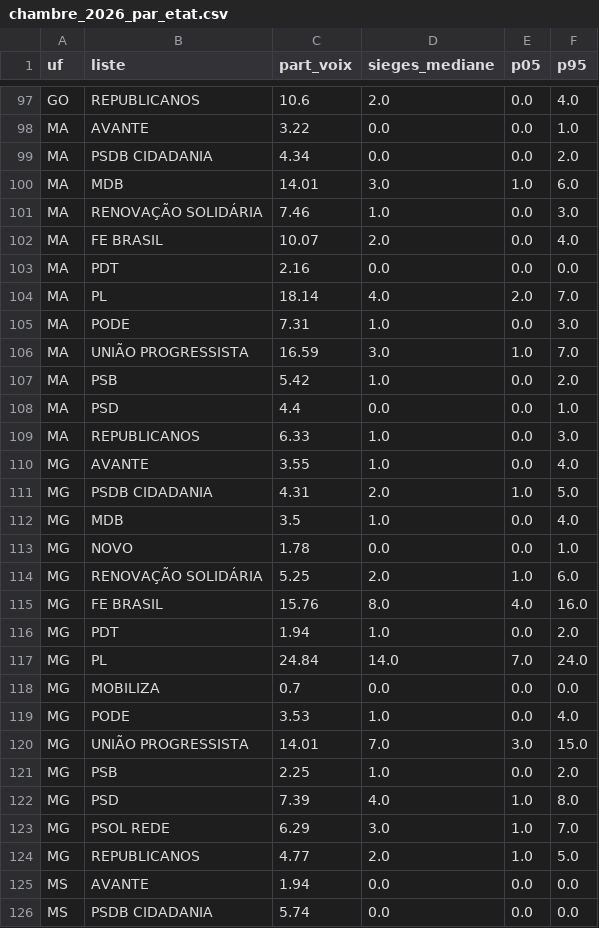
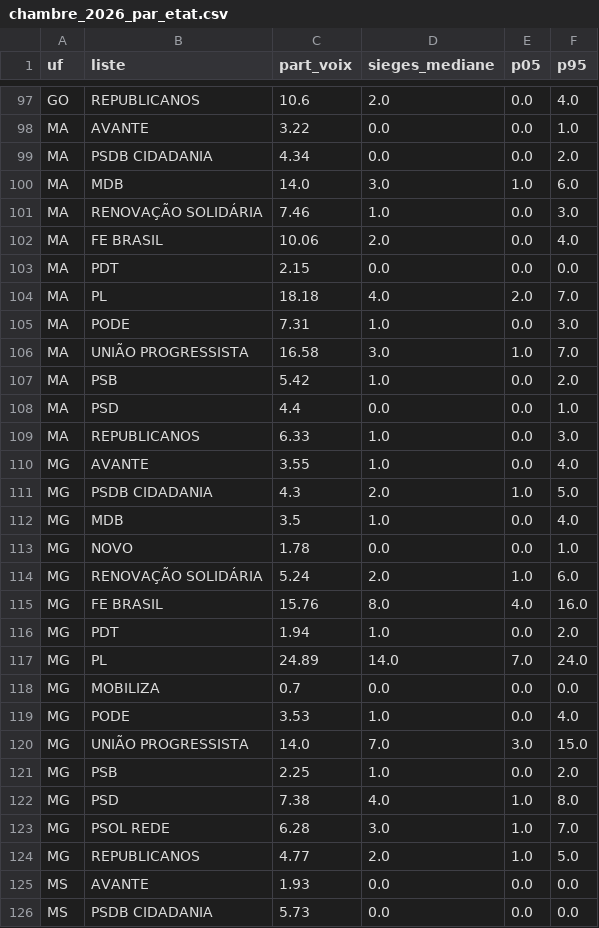
Before and after one commit to Le-Millenaire/forecast-site, a CSV file: bresil/elections-generales/2026/exports/chambre_2026_par_etat.csv, drawn as a sheet; only a part is shown, gaps mark what is left out; the diff covers the shown part only.

```diff
--- a/bresil/elections-generales/2026/exports/chambre_2026_par_etat.csv
+++ b/bresil/elections-generales/2026/exports/chambre_2026_par_etat.csv
@@ -99,9 +99,9 @@ MA,AVANTE,3.22,0.0,0.0,1.0
 MA,PSDB CIDADANIA,4.34,0.0,0.0,2.0
-MA,MDB,14.01,3.0,1.0,6.0
+MA,MDB,14.0,3.0,1.0,6.0
 MA,RENOVAÇÃO SOLIDÁRIA,7.46,1.0,0.0,3.0
-MA,FE BRASIL,10.07,2.0,0.0,4.0
-MA,PDT,2.16,0.0,0.0,0.0
-MA,PL,18.14,4.0,2.0,7.0
+MA,FE BRASIL,10.06,2.0,0.0,4.0
+MA,PDT,2.15,0.0,0.0,0.0
+MA,PL,18.18,4.0,2.0,7.0
 MA,PODE,7.31,1.0,0.0,3.0
-MA,UNIÃO PROGRESSISTA,16.59,3.0,1.0,7.0
+MA,UNIÃO PROGRESSISTA,16.58,3.0,1.0,7.0
 MA,PSB,5.42,1.0,0.0,2.0
@@ -110,17 +110,17 @@ MA,REPUBLICANOS,6.33,1.0,0.0,3.0
 MG,AVANTE,3.55,1.0,0.0,4.0
-MG,PSDB CIDADANIA,4.31,2.0,1.0,5.0
+MG,PSDB CIDADANIA,4.3,2.0,1.0,5.0
 MG,MDB,3.5,1.0,0.0,4.0
 MG,NOVO,1.78,0.0,0.0,1.0
-MG,RENOVAÇÃO SOLIDÁRIA,5.25,2.0,1.0,6.0
+MG,RENOVAÇÃO SOLIDÁRIA,5.24,2.0,1.0,6.0
 MG,FE BRASIL,15.76,8.0,4.0,16.0
 MG,PDT,1.94,1.0,0.0,2.0
-MG,PL,24.84,14.0,7.0,24.0
+MG,PL,24.89,14.0,7.0,24.0
 MG,MOBILIZA,0.7,0.0,0.0,0.0
 MG,PODE,3.53,1.0,0.0,4.0
-MG,UNIÃO PROGRESSISTA,14.01,7.0,3.0,15.0
+MG,UNIÃO PROGRESSISTA,14.0,7.0,3.0,15.0
 MG,PSB,2.25,1.0,0.0,2.0
-MG,PSD,7.39,4.0,1.0,8.0
-MG,PSOL REDE,6.29,3.0,1.0,7.0
+MG,PSD,7.38,4.0,1.0,8.0
+MG,PSOL REDE,6.28,3.0,1.0,7.0
 MG,REPUBLICANOS,4.77,2.0,1.0,5.0
-MS,AVANTE,1.94,0.0,0.0,0.0
-MS,PSDB CIDADANIA,5.74,0.0,0.0,0.0
+MS,AVANTE,1.93,0.0,0.0,0.0
+MS,PSDB CIDADANIA,5.73,0.0,0.0,0.0
```
Also changed, not shown: 115 edited cells elsewhere in this file, bresil/elections-generales/2026/exports/assemblees_2026_par_etat.csv, en/brazil/general-elections/2026/exports/assemblees_2026_par_etat.csv, 34 other files.
